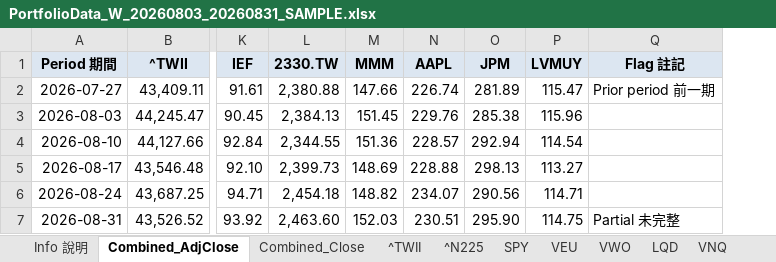
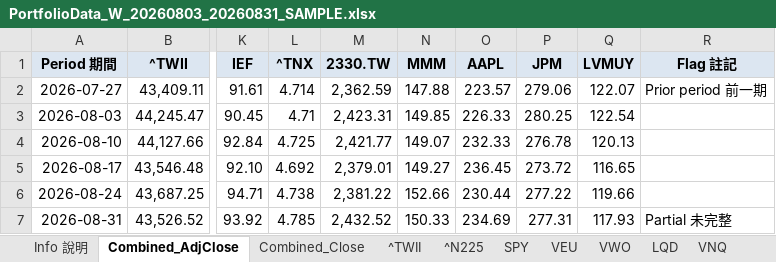
Before and after one commit to Weifu-Chuang/yahoo-downloader, an Excel workbook: sample/PortfolioData_W_20260803_20260831_SAMPLE.xlsx, sheet Combined_AdjClose, drawn as a sheet; only a part is shown, gaps mark what is left out; values as stored, in another font and other column widths than the file's, no borders; addresses are those after the commit; the diff names each change by its address in the sheet, - before the commit and + after, or states it on an @@ line.

```diff
--- a/sample/PortfolioData_W_20260803_20260831_SAMPLE.xlsx (sheet Combined_AdjClose)
+++ b/sample/PortfolioData_W_20260803_20260831_SAMPLE.xlsx (sheet Combined_AdjClose)
+column L (^TNX), rows 2-7: 4.714 | 4.71 | 4.725 | 4.692 | 4.738 | 4.785
-M2 (2330.TW): 2,380.88
+M2 (2330.TW): 2,362.59
-N2 (MMM): 147.66
+N2 (MMM): 147.88
-O2 (AAPL): 226.74
+O2 (AAPL): 223.57
-P2 (JPM): 281.89
+P2 (JPM): 279.06
-Q2 (LVMUY): 115.47
+Q2 (LVMUY): 122.07
-M3 (2330.TW): 2,384.13
+M3 (2330.TW): 2,423.31
-N3 (MMM): 151.45
+N3 (MMM): 149.85
-O3 (AAPL): 229.76
+O3 (AAPL): 226.33
-P3 (JPM): 285.38
+P3 (JPM): 280.25
-Q3 (LVMUY): 115.96
+Q3 (LVMUY): 122.54
-M4 (2330.TW): 2,344.55
+M4 (2330.TW): 2,421.77
-N4 (MMM): 151.36
+N4 (MMM): 149.07
-O4 (AAPL): 228.57
+O4 (AAPL): 232.33
-P4 (JPM): 292.94
+P4 (JPM): 276.78
-Q4 (LVMUY): 114.54
+Q4 (LVMUY): 120.13
-M5 (2330.TW): 2,399.73
+M5 (2330.TW): 2,379.01
-N5 (MMM): 148.69
+N5 (MMM): 149.27
-O5 (AAPL): 228.88
+O5 (AAPL): 236.45
-P5 (JPM): 298.13
+P5 (JPM): 273.72
-Q5 (LVMUY): 113.27
+Q5 (LVMUY): 116.65
-M6 (2330.TW): 2,454.18
+M6 (2330.TW): 2,381.22
-N6 (MMM): 148.82
+N6 (MMM): 152.66
-O6 (AAPL): 234.07
+O6 (AAPL): 230.44
-P6 (JPM): 290.56
+P6 (JPM): 277.22
-Q6 (LVMUY): 114.71
+Q6 (LVMUY): 119.66
-M7 (2330.TW): 2,463.60
+M7 (2330.TW): 2,432.52
-N7 (MMM): 152.03
+N7 (MMM): 150.33
-O7 (AAPL): 230.51
+O7 (AAPL): 234.69
-P7 (JPM): 295.90
+P7 (JPM): 277.31
-Q7 (LVMUY): 114.75
+Q7 (LVMUY): 117.93
```
Also changed, not shown: sheet Combined_Close, sheet JPM, sheet LVMUY, sheet MMM, sheet AAPL, sheet 2330.TW, 1 more sheet, other sheet tabs, 4 other files.
